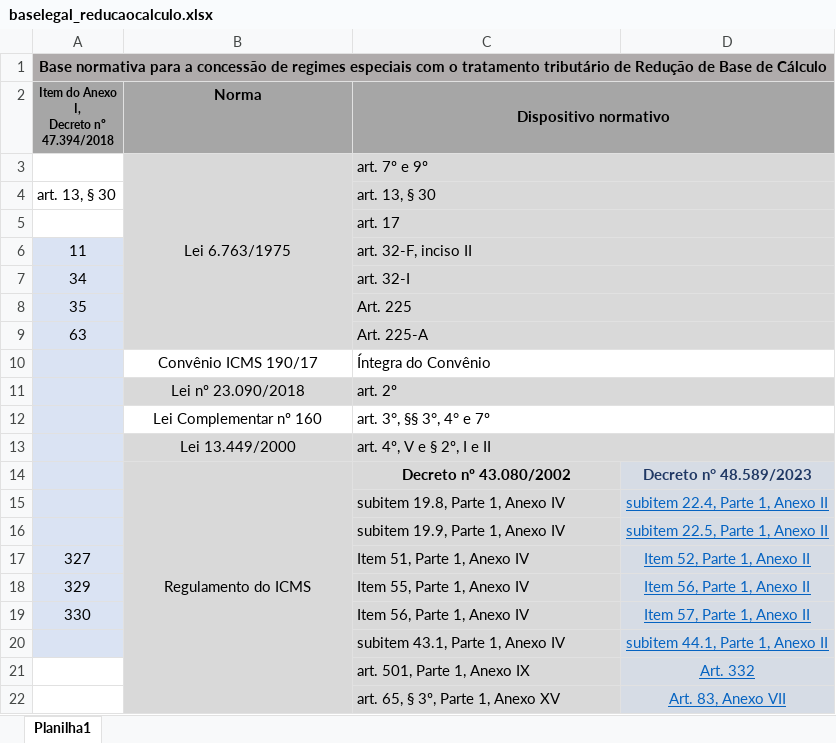
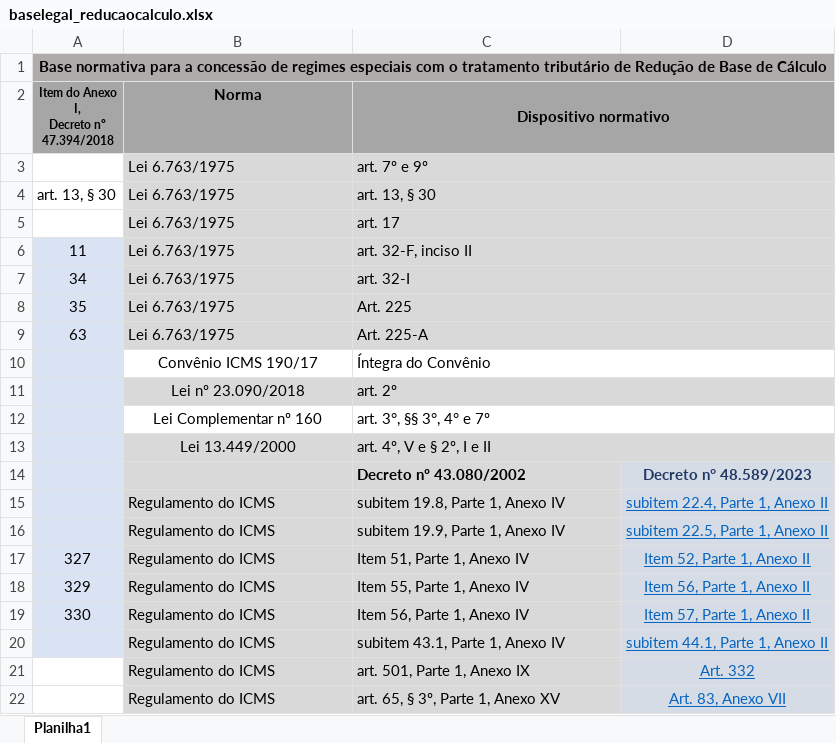
Before and after one commit to transparencia-mg/beneficiarios_renuncia, an Excel workbook: upload/baselegal_reducaocalculo.xlsx, sheet Planilha1, drawn as a sheet; values as stored, in another font and other column widths than the file's, no borders; the diff names each change by its address in the sheet, - before the commit and + after, or states it on an @@ line.

Commit message:
Add files via upload

```diff
--- a/upload/baselegal_reducaocalculo.xlsx (sheet Planilha1)
+++ b/upload/baselegal_reducaocalculo.xlsx (sheet Planilha1)
-B3 alignment: center
+B3 alignment: left
-B3:B9 merged
-B4:B9 (Norma): (empty)
+B4:B9 (Norma): Lei 6.763/1975
-B14 (Norma): Regulamento do ICMS
+B14 (Norma): (empty)
-B14:B22 merged
-C14 alignment: center
+C14 alignment: left
-B15:B22 (Norma): (empty)
+B15:B22 (Norma): Regulamento do ICMS
```
Also changed, not shown: upload/baselegal_creditopresumido.xlsx, upload/baselegal_isencao.xlsx, 1 other file.
